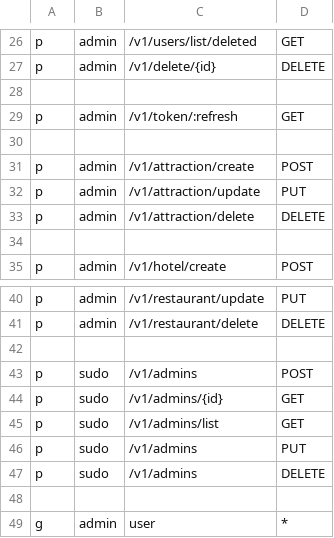
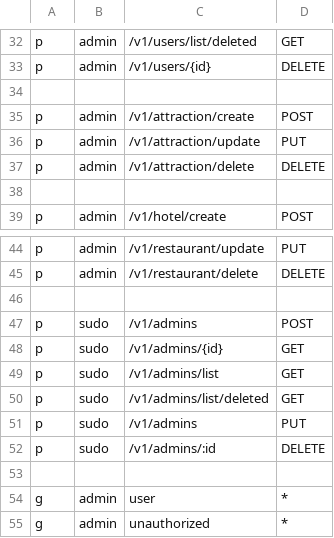
Before and after one commit to dostonshernazarov/api-service-booking, a CSV file: auth.csv, drawn as a sheet; only a part is shown, gaps mark what is left out; the shorter side is filled out with more unchanged rows; removed rows and columns are numbered as before the commit, all else as after; the diff covers the shown part only; the diff names each change by its address in the sheet, - before the commit and + after, or states it on an @@ line.

```diff
--- a/auth.csv
+++ b/auth.csv
-C33: /v1/delete/{id}
+C33: /v1/users/{id}
-row 28: (empty)
-row 29: p | admin | /v1/token/:refresh | GET
+row 50: p | sudo | /v1/admins/list/deleted | GET
-C52: /v1/admins
+C52: /v1/admins/:id
```
Also changed, not shown: 11 added rows, 5 removed rows and 7 edited cells elsewhere in this file, 3 other files.
